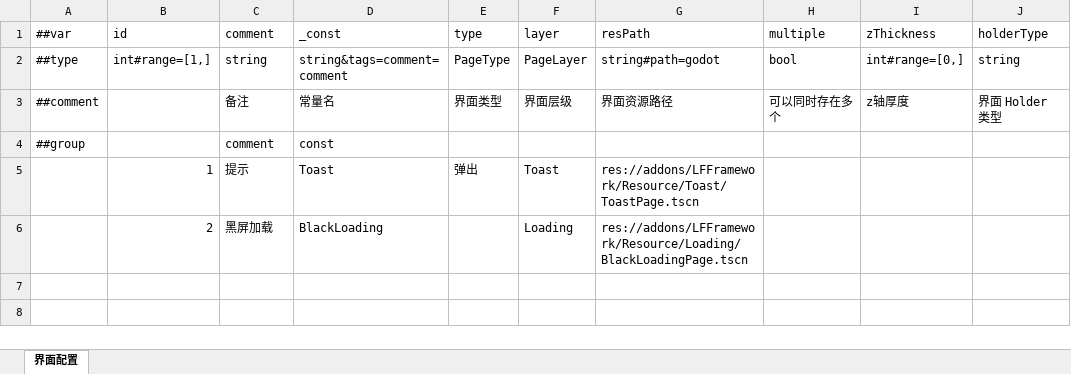
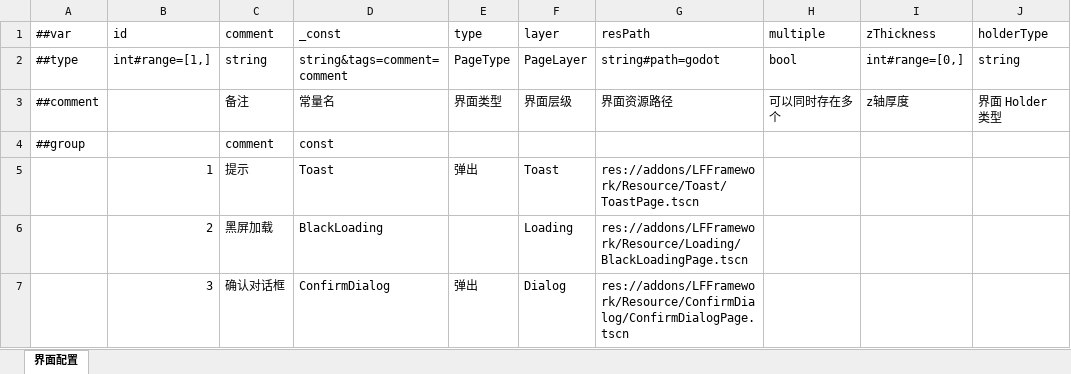
Before and after one commit to FengLucky/LFFrameworkForGodot, an Excel workbook: Config/Excel/#界面配置.xlsx, sheet 界面配置, drawn as a sheet; values as stored, in another font and other column widths than the file's, no borders; the diff names each change by its address in the sheet, - before the commit and + after, or states it on an @@ line.

Commit message:
确认对话框

```diff
--- a/Config/Excel/#界面配置.xlsx (sheet 界面配置)
+++ b/Config/Excel/#界面配置.xlsx (sheet 界面配置)
+row 7:  | 3 | 确认对话框 | ConfirmDialog | 弹出 | Dialog | res://addons/LFFramework/Resource/ConfirmDialog/ConfirmDialogPage.tscn
```
Also changed, not shown: 6 other files.
